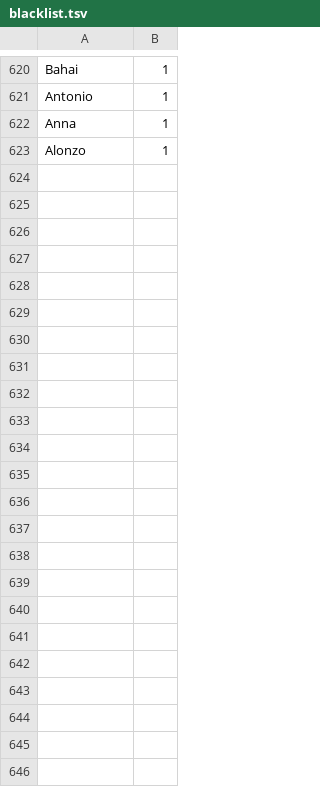
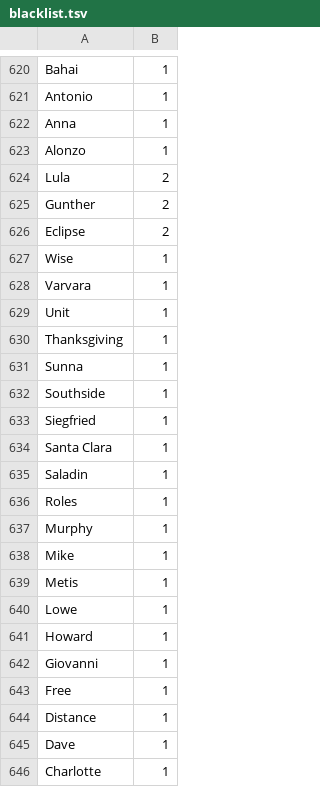
Before and after one commit to weltliteratur/vossanto, a TSV file: theof/blacklist.tsv, drawn as a sheet; only a part is shown, gaps mark what is left out.

Commit message:
+2004

```diff
--- a/theof/blacklist.tsv
+++ b/theof/blacklist.tsv
@@ -623 +623,24 @@ Anna	1
 Alonzo	1
+Lula	2
+Gunther	2
+Eclipse	2
+Wise	1
+Varvara	1
+Unit	1
+Thanksgiving	1
+Sunna	1
+Southside	1
+Siegfried	1
+Santa Clara	1
+Saladin	1
+Roles	1
+Murphy	1
+Mike	1
+Metis	1
+Lowe	1
+Howard	1
+Giovanni	1
+Free	1
+Distance	1
+Dave	1
+Charlotte	1
```
